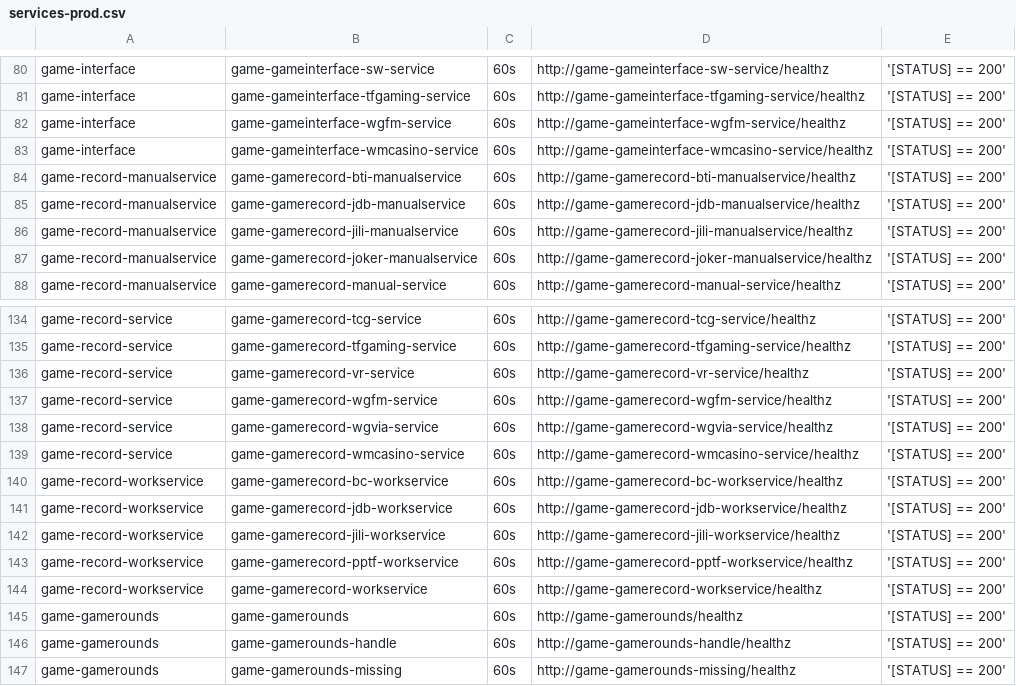
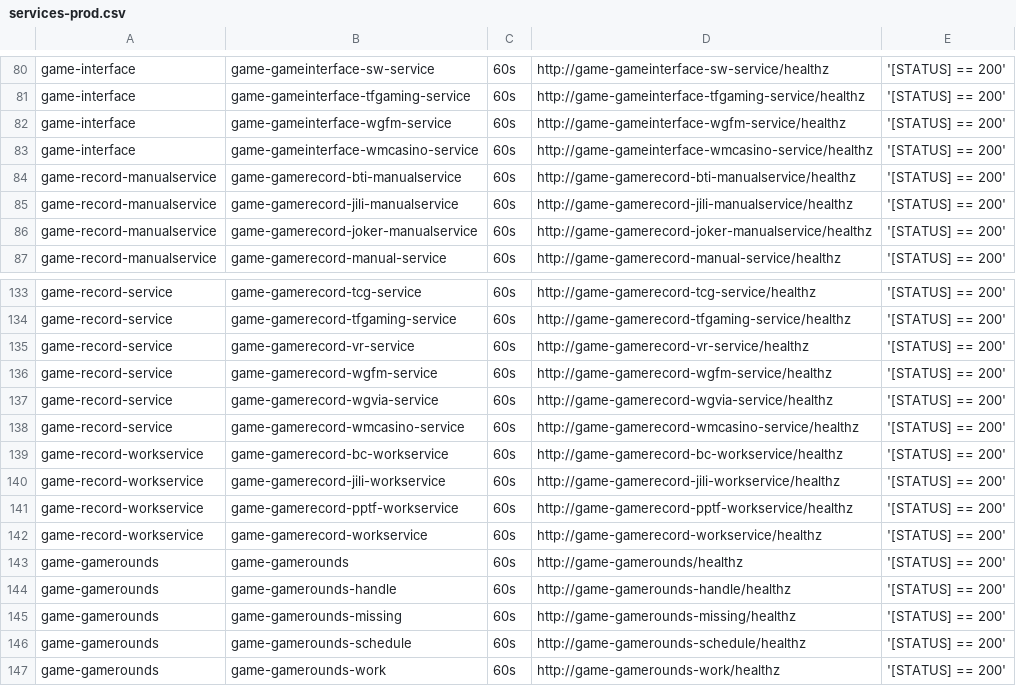
Before and after one commit to starixvn/tgs_rayprosoft_tgs.healthchecks.gatus, a CSV file: services/services-prod.csv, drawn as a sheet; only a part is shown, gaps mark what is left out; the shorter side is filled out with more unchanged rows.

```diff
--- a/services/services-prod.csv
+++ b/services/services-prod.csv
@@ -84,3 +84,2 @@ game-interface,game-gameinterface-wmcasino-service,60s,http://game-gameinterface
 game-record-manualservice,game-gamerecord-bti-manualservice,60s,http://game-gamerecord-bti-manualservice/healthz,'[STATUS] == 200'
-game-record-manualservice,game-gamerecord-jdb-manualservice,60s,http://game-gamerecord-jdb-manualservice/healthz,'[STATUS] == 200'
 game-record-manualservice,game-gamerecord-jili-manualservice,60s,http://game-gamerecord-jili-manualservice/healthz,'[STATUS] == 200'
@@ -140,3 +139,2 @@ game-record-service,game-gamerecord-wmcasino-service,60s,http://game-gamerecord-
 game-record-workservice,game-gamerecord-bc-workservice,60s,http://game-gamerecord-bc-workservice/healthz,'[STATUS] == 200'
-game-record-workservice,game-gamerecord-jdb-workservice,60s,http://game-gamerecord-jdb-workservice/healthz,'[STATUS] == 200'
 game-record-workservice,game-gamerecord-jili-workservice,60s,http://game-gamerecord-jili-workservice/healthz,'[STATUS] == 200'
```
Also changed, not shown: services/services-staging.csv.
